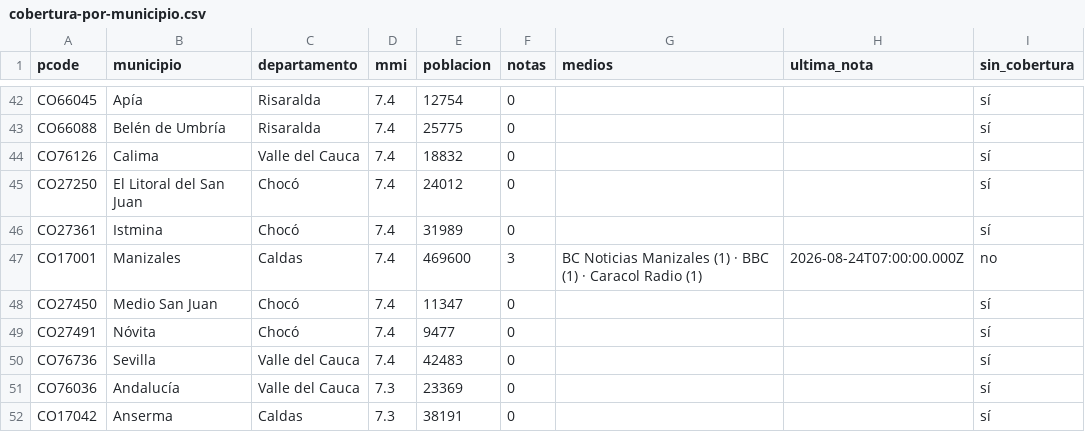
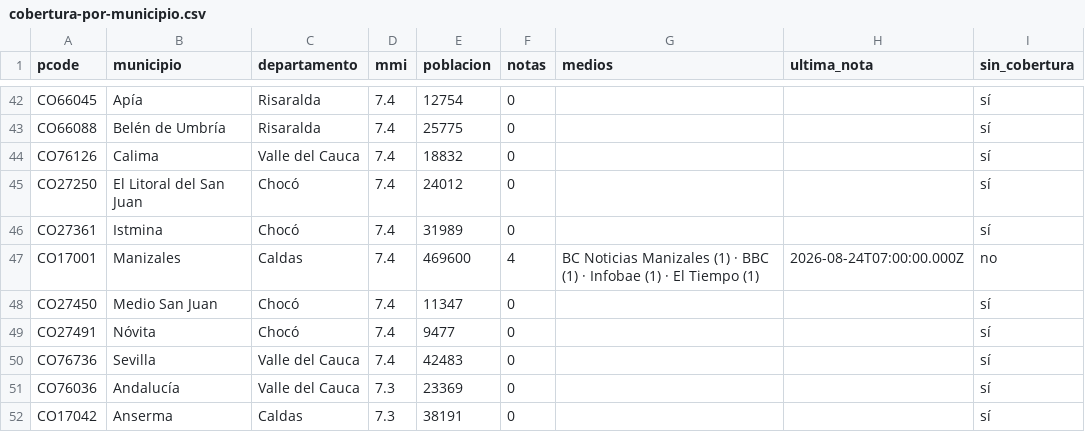
Before and after one commit to YesidAlmanzaGamba/report_cali, a CSV file: data/export/cobertura-por-municipio.csv, drawn as a sheet; only a part is shown, gaps mark what is left out; the diff covers the shown part only.

```diff
--- a/data/export/cobertura-por-municipio.csv
+++ b/data/export/cobertura-por-municipio.csv
@@ -46,3 +46,3 @@ CO27250,El Litoral del San Juan,Chocó,7.4,24012,0,,,sí
 CO27361,Istmina,Chocó,7.4,31989,0,,,sí
-CO17001,Manizales,Caldas,7.4,469600,3,BC Noticias Manizales (1) · BBC (1) · Caracol Radio (1),2026-08-24T07:00:00.000Z,no
+CO17001,Manizales,Caldas,7.4,469600,4,BC Noticias Manizales (1) · BBC (1) · Infobae (1) · El Tiempo (1),2026-08-24T07:00:00.000Z,no
 CO27450,Medio San Juan,Chocó,7.4,11347,0,,,sí
```
Also changed, not shown: 2 added rows, 1 removed row and 20 edited cells elsewhere in this file, 4 other files.
